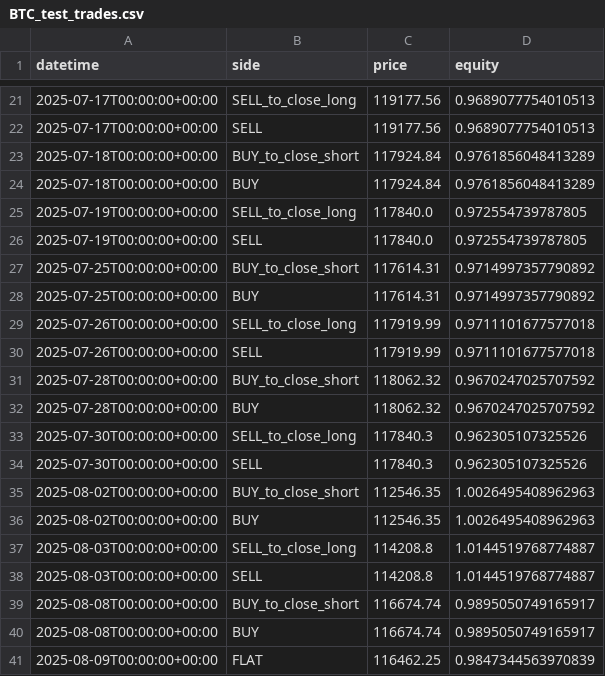
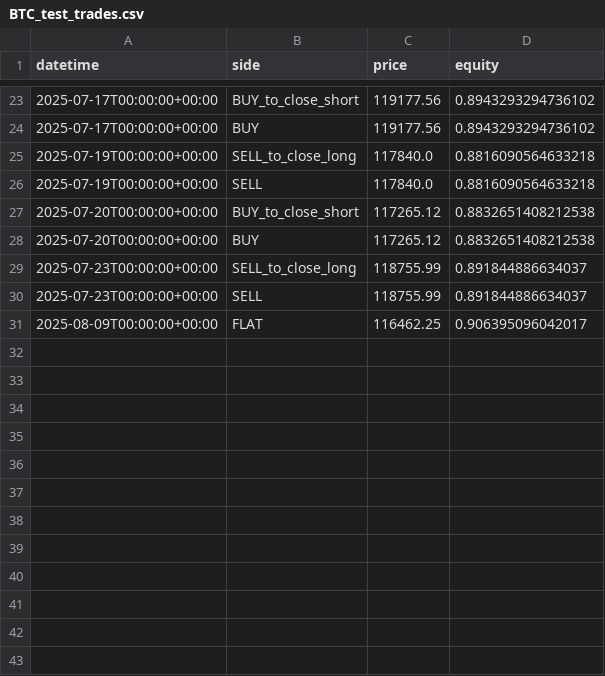
Before and after one commit to alkalo/AlkalosProject, a CSV file: reports/BTC_test_trades.csv, drawn as a sheet; only a part is shown, gaps mark what is left out; the diff covers the shown part only.

```diff
--- a/reports/BTC_test_trades.csv
+++ b/reports/BTC_test_trades.csv
@@ -21,21 +23,9 @@ datetime,side,price,equity
-2025-07-17T00:00:00+00:00,SELL_to_close_long,119177.56,0.9689077754010513
-2025-07-17T00:00:00+00:00,SELL,119177.56,0.9689077754010513
-2025-07-18T00:00:00+00:00,BUY_to_close_short,117924.84,0.9761856048413289
-2025-07-18T00:00:00+00:00,BUY,117924.84,0.9761856048413289
-2025-07-19T00:00:00+00:00,SELL_to_close_long,117840.0,0.972554739787805
-2025-07-19T00:00:00+00:00,SELL,117840.0,0.972554739787805
-2025-07-25T00:00:00+00:00,BUY_to_close_short,117614.31,0.9714997357790892
-2025-07-25T00:00:00+00:00,BUY,117614.31,0.9714997357790892
-2025-07-26T00:00:00+00:00,SELL_to_close_long,117919.99,0.9711101677577018
-2025-07-26T00:00:00+00:00,SELL,117919.99,0.9711101677577018
-2025-07-28T00:00:00+00:00,BUY_to_close_short,118062.32,0.9670247025707592
-2025-07-28T00:00:00+00:00,BUY,118062.32,0.9670247025707592
-2025-07-30T00:00:00+00:00,SELL_to_close_long,117840.3,0.962305107325526
-2025-07-30T00:00:00+00:00,SELL,117840.3,0.962305107325526
-2025-08-02T00:00:00+00:00,BUY_to_close_short,112546.35,1.0026495408962963
-2025-08-02T00:00:00+00:00,BUY,112546.35,1.0026495408962963
-2025-08-03T00:00:00+00:00,SELL_to_close_long,114208.8,1.0144519768774887
-2025-08-03T00:00:00+00:00,SELL,114208.8,1.0144519768774887
-2025-08-08T00:00:00+00:00,BUY_to_close_short,116674.74,0.9895050749165917
-2025-08-08T00:00:00+00:00,BUY,116674.74,0.9895050749165917
-2025-08-09T00:00:00+00:00,FLAT,116462.25,0.9847344563970839
+2025-07-17T00:00:00+00:00,BUY_to_close_short,119177.56,0.8943293294736102
+2025-07-17T00:00:00+00:00,BUY,119177.56,0.8943293294736102
+2025-07-19T00:00:00+00:00,SELL_to_close_long,117840.0,0.8816090564633218
+2025-07-19T00:00:00+00:00,SELL,117840.0,0.8816090564633218
+2025-07-20T00:00:00+00:00,BUY_to_close_short,117265.12,0.8832651408212538
+2025-07-20T00:00:00+00:00,BUY,117265.12,0.8832651408212538
+2025-07-23T00:00:00+00:00,SELL_to_close_long,118755.99,0.891844886634037
+2025-07-23T00:00:00+00:00,SELL,118755.99,0.891844886634037
+2025-08-09T00:00:00+00:00,FLAT,116462.25,0.906395096042017
```
Also changed, not shown: 14 added rows, 12 removed rows and 8 edited cells elsewhere in this file, 9 other files.
